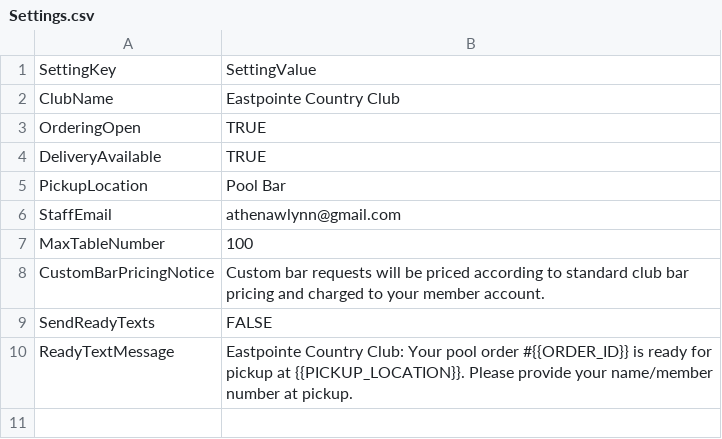
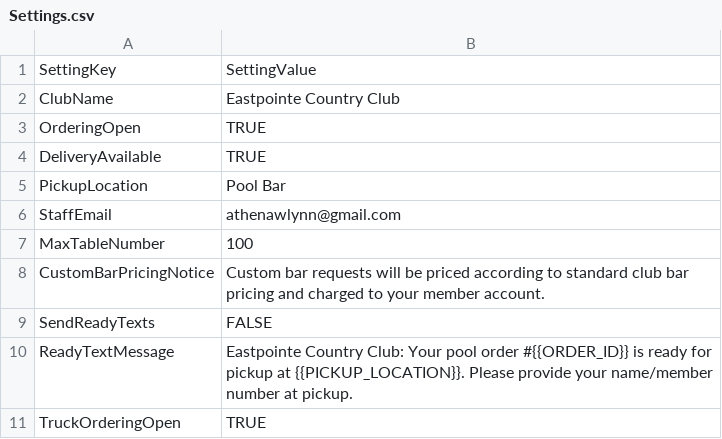
Before and after one commit to athenawlynn/eastpointe-pool-ordering, a CSV file: google-sheets/Settings.csv, drawn as a sheet; the diff names each change by its address in the sheet, - before the commit and + after, or states it on an @@ line.

Commit message:
Add food truck ordering flow

```diff
--- a/google-sheets/Settings.csv
+++ b/google-sheets/Settings.csv
+row 11: TruckOrderingOpen | TRUE
```
Also changed, not shown: 11 other files.
